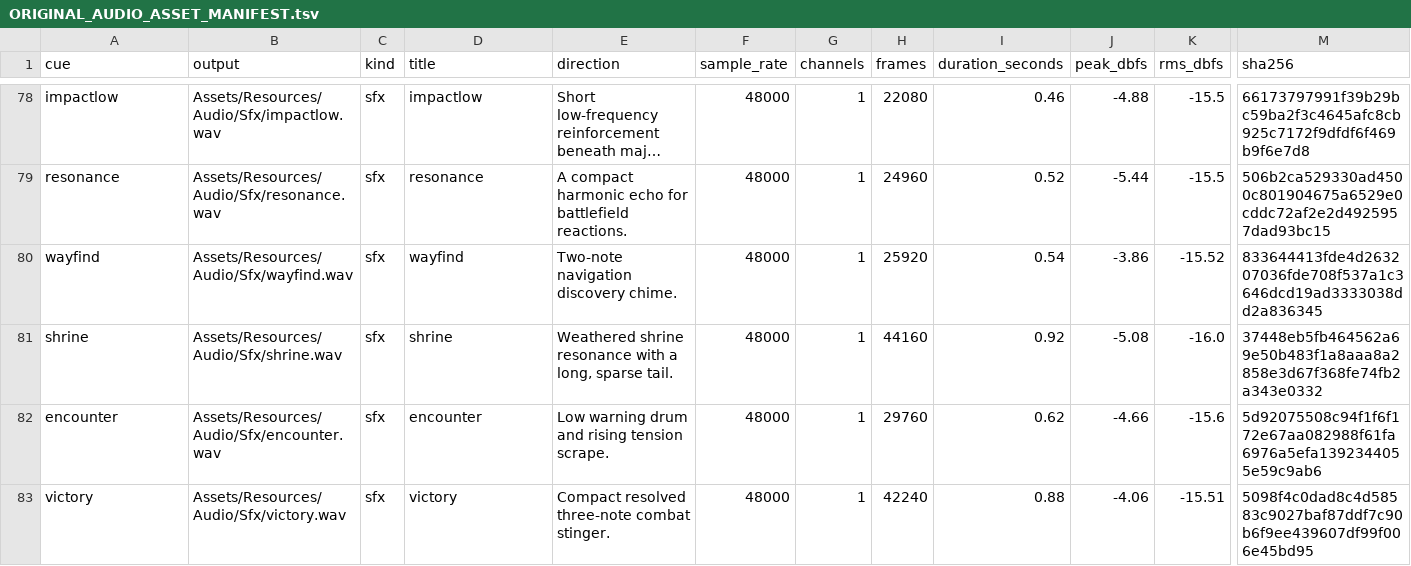
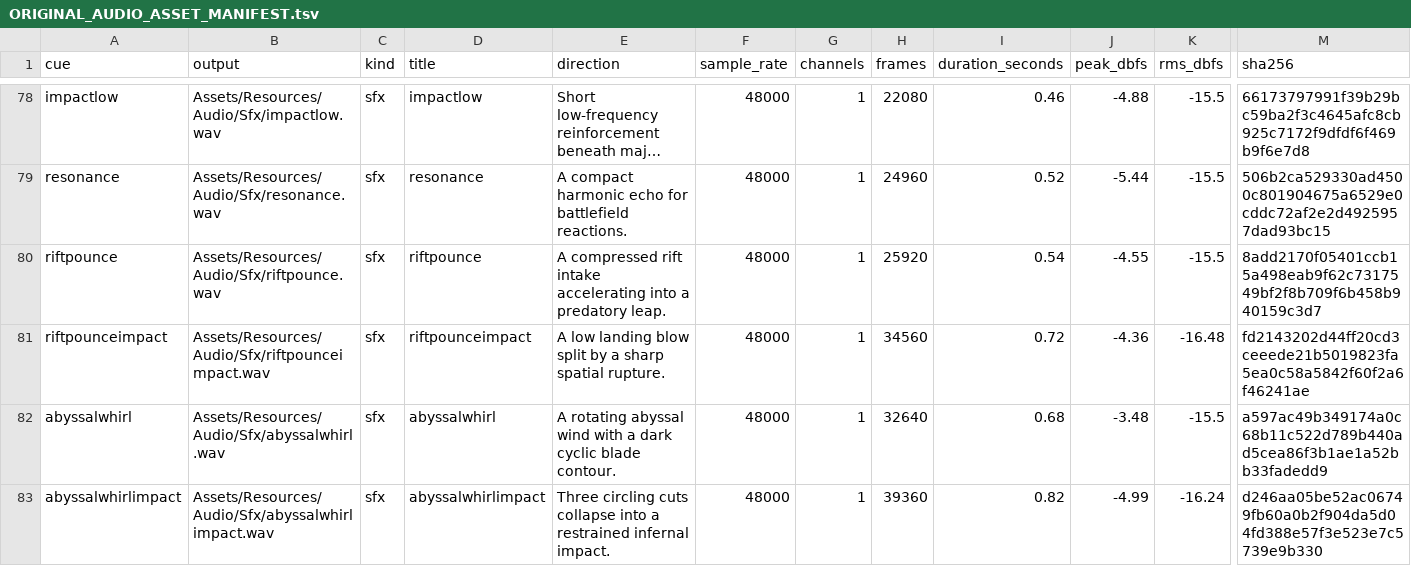
Before and after one commit to mjz6767/verbose-potato, a TSV file: outputs/ashen-halls-unity/Docs/ORIGINAL_AUDIO_ASSET_MANIFEST.tsv, drawn as a sheet; only a part is shown, gaps mark what is left out; the shorter side is filled out with more unchanged rows; long unchanged cells end in …; rows hold the shown columns only; the diff covers the shown part only; the diff names each change by its address in the sheet, - before the commit and + after, or states it on an @@ line.

```diff
--- a/outputs/ashen-halls-unity/Docs/ORIGINAL_AUDIO_ASSET_MANIFEST.tsv
+++ b/outputs/ashen-halls-unity/Docs/ORIGINAL_AUDIO_ASSET_MANIFEST.tsv
+row 80: riftpounce | Assets/Resources/Audio/Sfx/riftpounce.wav | sfx | riftpounce | A compressed rift intake accelerating into a predatory leap. | 48000 | 1 | 25920 | 0.54 | -4.55 | -15.5 | 8add2170f05401ccb15a498eab9f62c7317549bf2f8b709f6b458b940159c3d7
+row 81: riftpounceimpact | Assets/Resources/Audio/Sfx/riftpounceimpact.wav | sfx | riftpounceimpact | A low landing blow split by a sharp spatial rupture. | 48000 | 1 | 34560 | 0.72 | -4.36 | -16.48 | fd2143202d44ff20cd3ceeede21b5019823fa5ea0c58a5842f60f2a6f46241ae
+row 82: abyssalwhirl | Assets/Resources/Audio/Sfx/abyssalwhirl.wav | sfx | abyssalwhirl | A rotating abyssal wind with a dark cyclic blade contour. | 48000 | 1 | 32640 | 0.68 | -3.48 | -15.5 | a597ac49b349174a0c68b11c522d789b440ad5cea86f3b1ae1a52bb33fadedd9
+row 83: abyssalwhirlimpact | Assets/Resources/Audio/Sfx/abyssalwhirlimpact.wav | sfx | abyssalwhirlimpact | Three circling cuts collapse into a restrained infernal impact. | 48000 | 1 | 39360 | 0.82 | -4.99 | -16.24 | d246aa05be52ac06749fb60a0b2f904da5d04fd388e57f3e523e7c5739e9b330
```
Also changed, not shown: 4 added rows elsewhere in this file, 57 other files.
